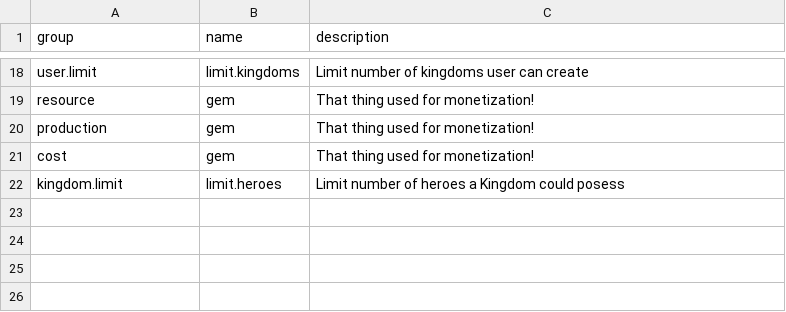
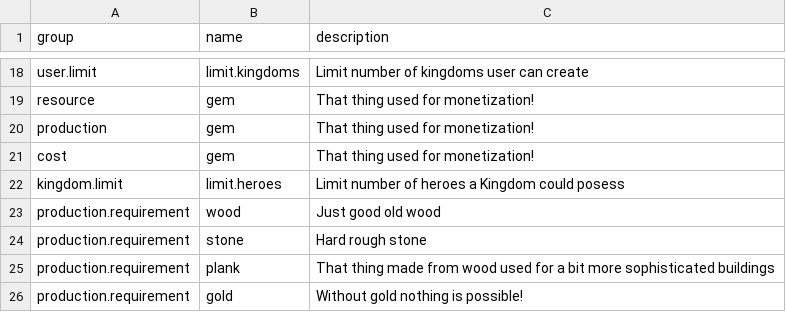
Before and after one commit to marek-hanzal/DeRivean, a CSV file: src/main/resources/upgrade/u2020_11_17/attribute-types.csv, drawn as a sheet; only a part is shown, gaps mark what is left out.

Commit message:
Server: Added new attribute group

```diff
--- a/src/main/resources/upgrade/u2020_11_17/attribute-types.csv
+++ b/src/main/resources/upgrade/u2020_11_17/attribute-types.csv
@@ -22 +22,5 @@ cost,gem,That thing used for monetization!
 kingdom.limit,limit.heroes,Limit number of heroes a Kingdom could posess
+production.requirement,wood,Just good old wood
+production.requirement,stone,Hard rough stone
+production.requirement,plank,That thing made from wood used for a bit more sophisticated buildings
+production.requirement,gold,Without gold nothing is possible!
```
Also changed, not shown: src/main/resources/upgrade/u2020_11_17/attribute-groups.csv, src/main/resources/upgrade/u2020_11_17/building-attributes.csv.
